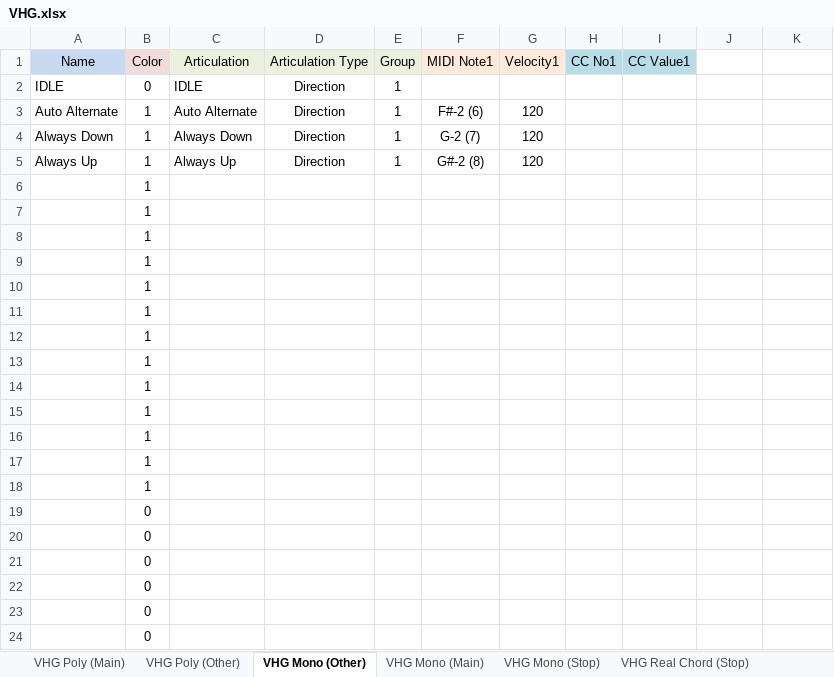
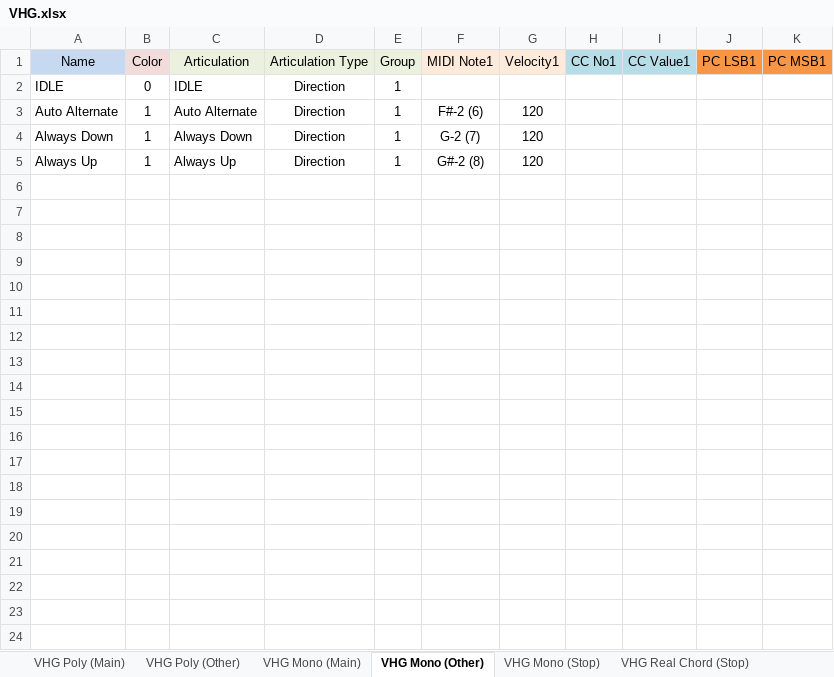
Before and after one commit to r-koubou/ArticulationMappingFiles, an Excel workbook: Fujiya Instruments/Junk Guitar/V1.5/xlsx/VHG.xlsx, sheet VHG Mono (Other), drawn as a sheet; only a part is shown; values as stored, in another font and other column widths than the file's, no borders; the diff covers the shown part only; the diff names each change by its address in the sheet, - before the commit and + after, or states it on an @@ line.

```diff
--- a/Fujiya Instruments/Junk Guitar/V1.5/xlsx/VHG.xlsx (sheet VHG Mono (Other))
+++ b/Fujiya Instruments/Junk Guitar/V1.5/xlsx/VHG.xlsx (sheet VHG Mono (Other))
@@ sheet tab order changed: VHG Poly (Main) | VHG Poly (Other) | VHG Mono (Main) | VHG Mono (Other) | VHG Mono (Stop) | VHG Real Chord (Stop) @@
-J1: (empty)
+J1: PC LSB1
-J1:K1 fill: none
+J1:K1 fill: #F79646
-K1: (empty)
+K1: PC MSB1
-row 6:  | 1
-row 7:  | 1
-row 8:  | 1
-row 9:  | 1
-row 10:  | 1
-row 11:  | 1
-row 12:  | 1
-row 13:  | 1
-row 14:  | 1
-row 15:  | 1
-row 16:  | 1
-row 17:  | 1
-row 18:  | 1
-row 19:  | 0
-row 20:  | 0
-row 21:  | 0
-row 22:  | 0
-row 23:  | 0
-row 24:  | 0
```
Also changed, not shown: 105 removed rows elsewhere in this sheet, sheet DO NOT MODIFY!, sheet VHG Arpeggio, sheet VHG Riff (Other), sheet VHG Simulate Chord, sheet VHG Poly (Other), sheet VHG Riff (Main), 6 more sheets, charts or pictures, 14 other files.
